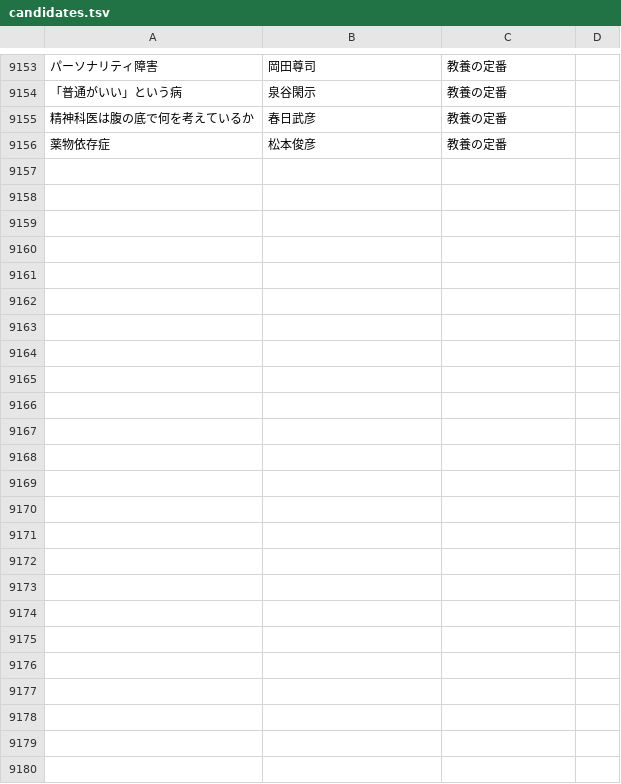
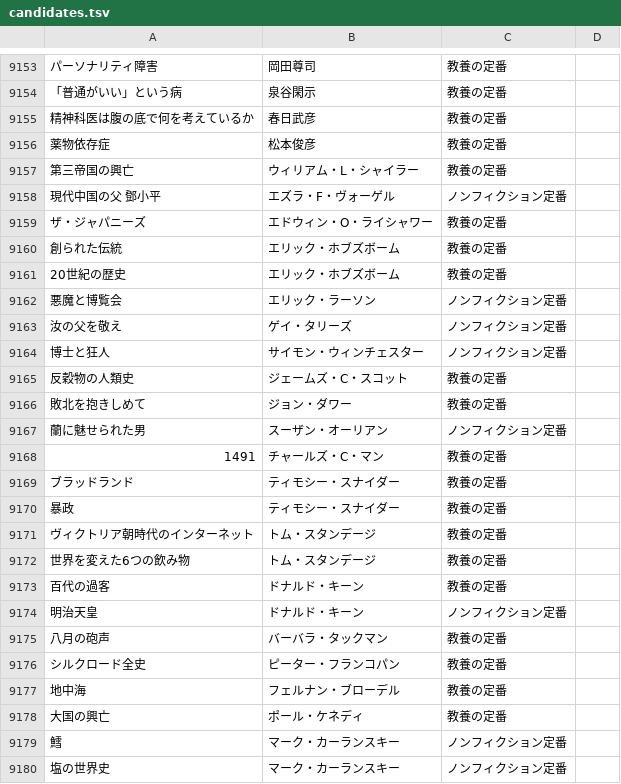
Before and after one commit to bxwcoder/naniyomu, a TSV file: data/catalog/candidates.tsv, drawn as a sheet; only a part is shown, gaps mark what is left out; the diff names each change by its address in the sheet, - before the commit and + after, or states it on an @@ line.

```diff
--- a/data/catalog/candidates.tsv
+++ b/data/catalog/candidates.tsv
+row 9157: 第三帝国の興亡 | ウィリアム・L・シャイラー | 教養の定番
+row 9158: 現代中国の父 鄧小平 | エズラ・F・ヴォーゲル | ノンフィクション定番
+row 9159: ザ・ジャパニーズ | エドウィン・O・ライシャワー | 教養の定番
+row 9160: 創られた伝統 | エリック・ホブズボーム | 教養の定番
+row 9161: 20世紀の歴史 | エリック・ホブズボーム | 教養の定番
+row 9162: 悪魔と博覧会 | エリック・ラーソン | ノンフィクション定番
+row 9163: 汝の父を敬え | ゲイ・タリーズ | ノンフィクション定番
+row 9164: 博士と狂人 | サイモン・ウィンチェスター | ノンフィクション定番
+row 9165: 反穀物の人類史 | ジェームズ・C・スコット | 教養の定番
+row 9166: 敗北を抱きしめて | ジョン・ダワー | 教養の定番
+row 9167: 蘭に魅せられた男 | スーザン・オーリアン | ノンフィクション定番
+row 9168: 1491 | チャールズ・C・マン | 教養の定番
+row 9169: ブラッドランド | ティモシー・スナイダー | 教養の定番
+row 9170: 暴政 | ティモシー・スナイダー | 教養の定番
+row 9171: ヴィクトリア朝時代のインターネット | トム・スタンデージ | 教養の定番
+row 9172: 世界を変えた6つの飲み物 | トム・スタンデージ | 教養の定番
+row 9173: 百代の過客 | ドナルド・キーン | 教養の定番
+row 9174: 明治天皇 | ドナルド・キーン | ノンフィクション定番
+row 9175: 八月の砲声 | バーバラ・タックマン | 教養の定番
+row 9176: シルクロード全史 | ピーター・フランコパン | 教養の定番
+row 9177: 地中海 | フェルナン・ブローデル | 教養の定番
+row 9178: 大国の興亡 | ポール・ケネディ | 教養の定番
+row 9179: 鱈 | マーク・カーランスキー | ノンフィクション定番
+row 9180: 塩の世界史 | マーク・カーランスキー | ノンフィクション定番
```
